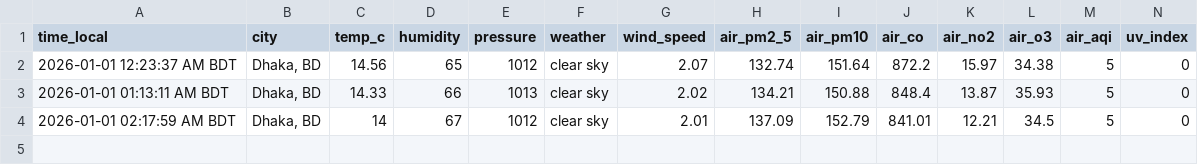
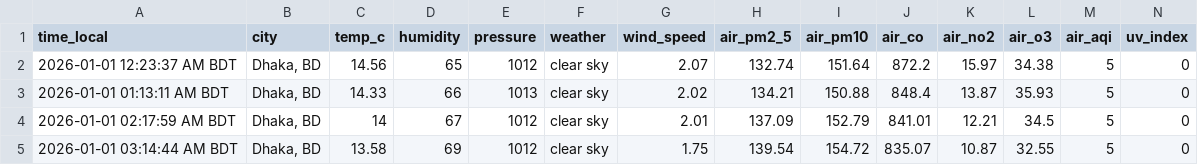
Before and after one commit to syedraihanali/dhaka-environment-logger, a CSV file: data/csv/environment_2026_01.csv, drawn as a sheet; the diff names each change by its address in the sheet, - before the commit and + after, or states it on an @@ line.

Commit message:
Dhaka environment update: 2026-01-01 03:14 AM BDT

```diff
--- a/data/csv/environment_2026_01.csv
+++ b/data/csv/environment_2026_01.csv
+row 5: 2026-01-01 03:14:44 AM BDT | Dhaka, BD | 13.58 | 69 | 1012 | clear sky | 1.75 | 139.54 | 154.72 | 835.07 | 10.87 | 32.55 | 5 | 0
```
Also changed, not shown: 1 other file.
